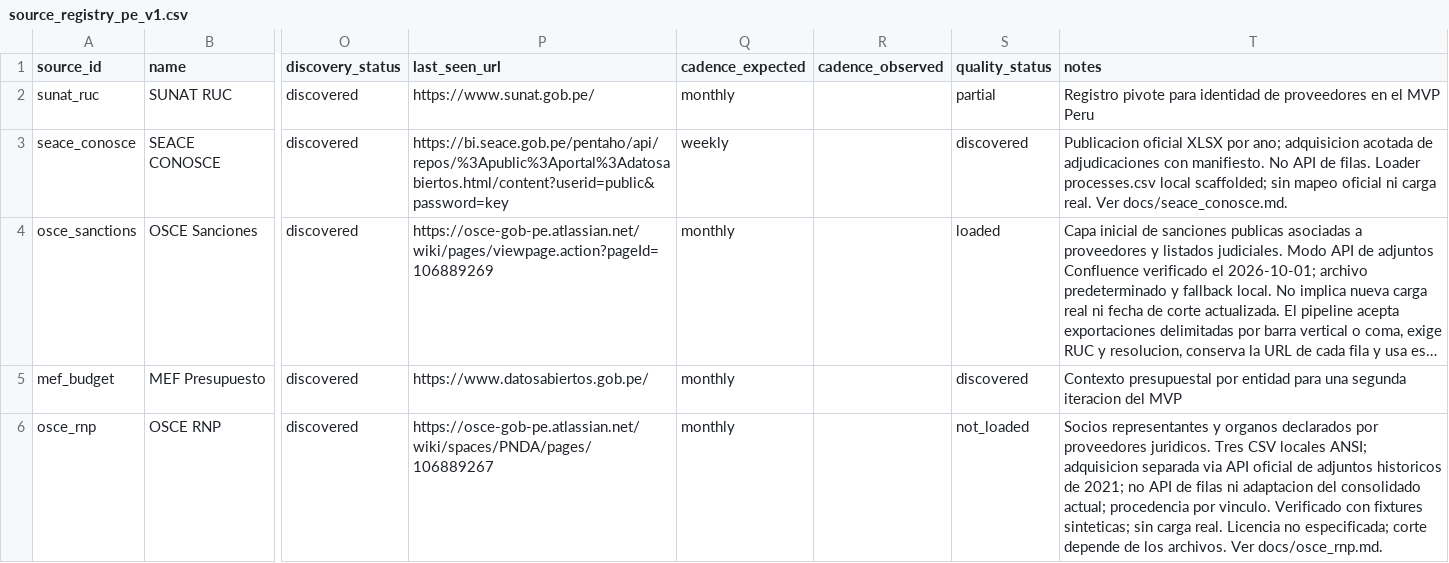
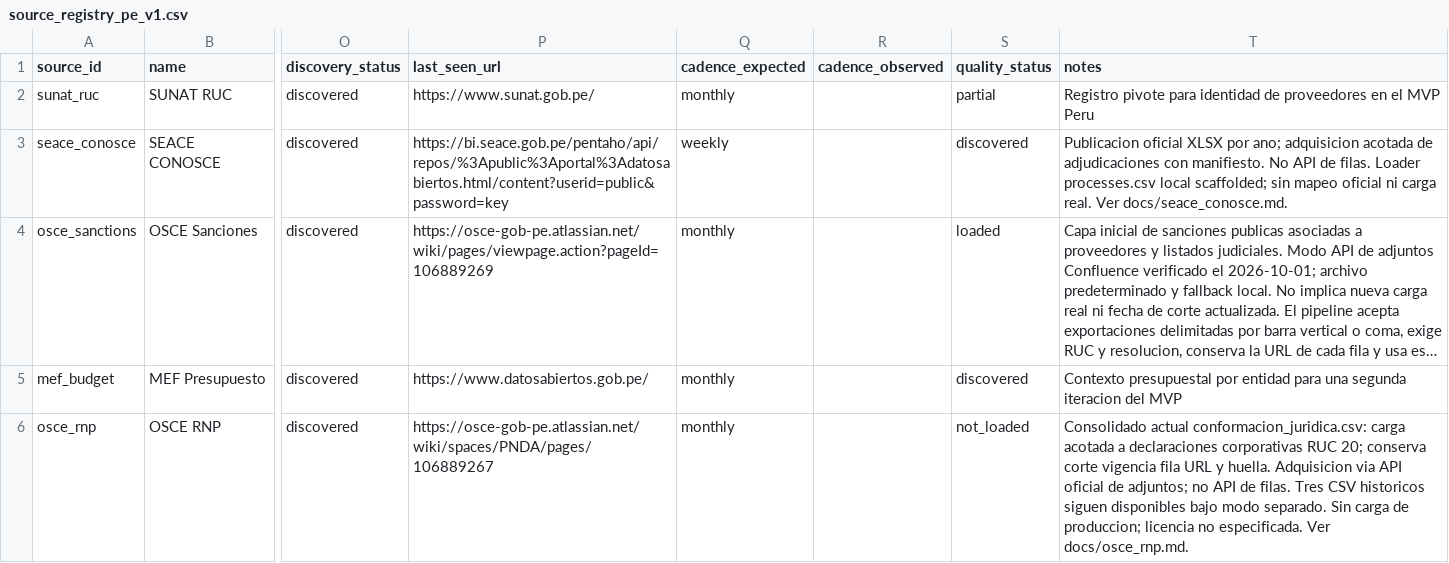
Before and after one commit to jclema/pe-acc, a CSV file: docs/source_registry_pe_v1.csv, drawn as a sheet; only a part is shown, gaps mark what is left out; long unchanged cells end in …; the diff names each change by its address in the sheet, - before the commit and + after, or states it on an @@ line.

```diff
--- a/docs/source_registry_pe_v1.csv
+++ b/docs/source_registry_pe_v1.csv
-T6 (notes): Socios representantes y organos declarados por proveedores juridicos. Tres CSV locales ANSI; adquisicion separada via API oficial de adjuntos historicos de 2021; no API de filas ni adaptacion del consolidado actual; procedencia por vinculo. Verificado con fixtures sinteticas; sin carga real. Licencia no especificada; corte depende de los archivos. Ver docs/osce_rnp.md.
+T6 (notes): Consolidado actual conformacion_juridica.csv: carga acotada a declaraciones corporativas RUC 20; conserva corte vigencia fila URL y huella. Adquisicion via API oficial de adjuntos; no API de filas. Tres CSV historicos siguen disponibles bajo modo separado. Sin carga de produccion; licencia no especificada. Ver docs/osce_rnp.md.
```
Also changed, not shown: 9 other files.
